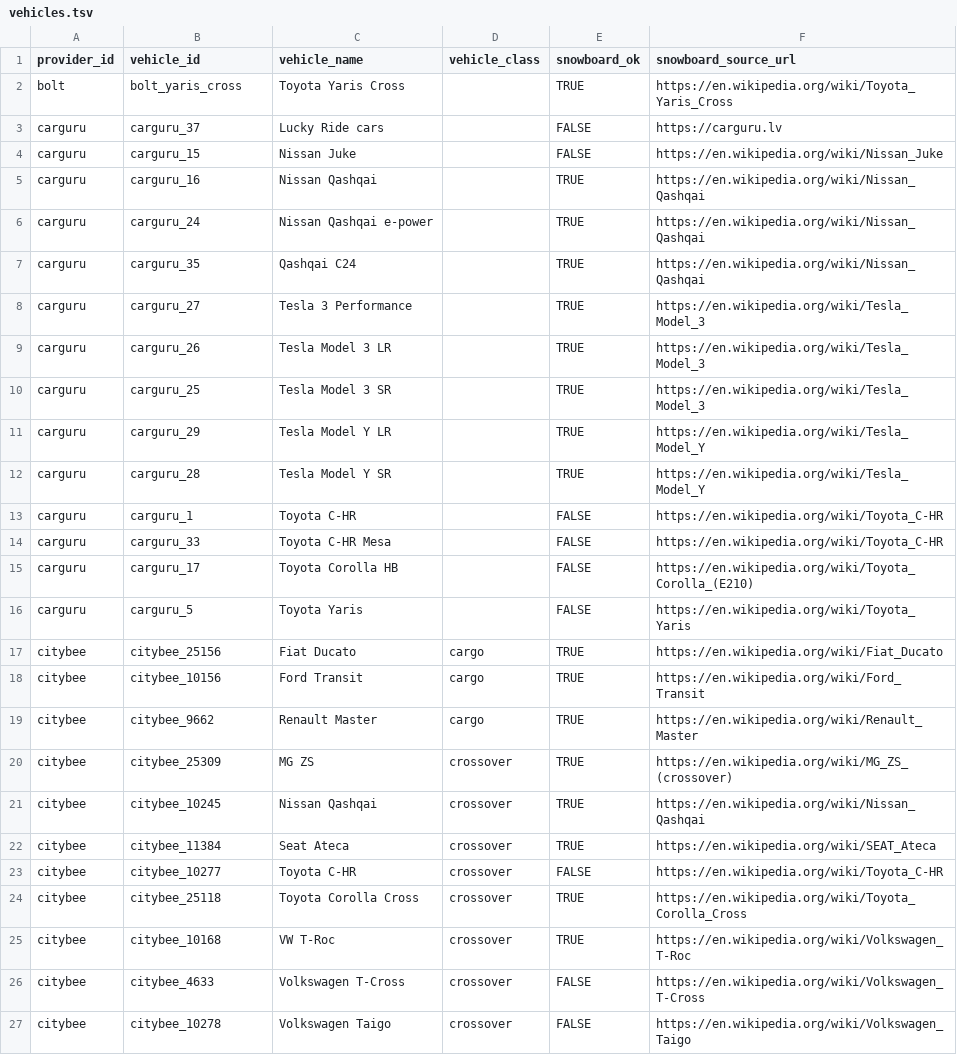
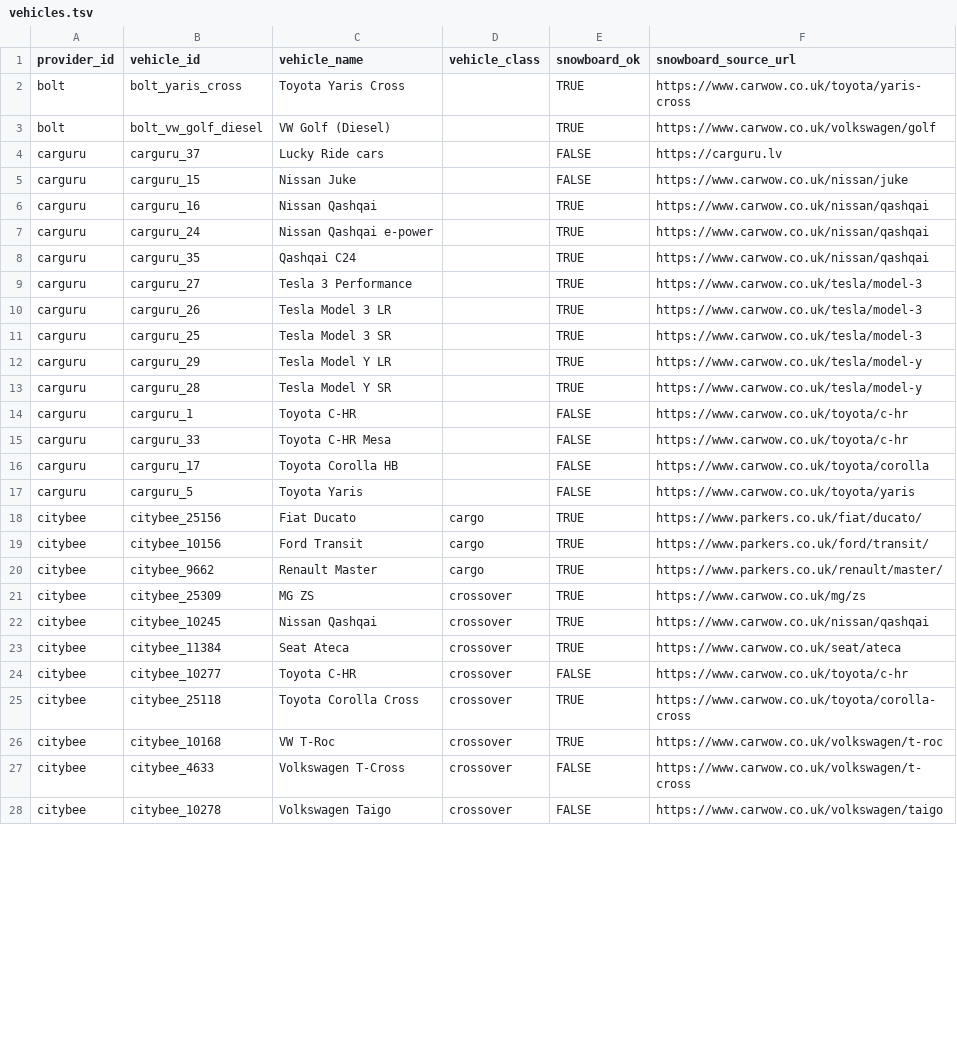
Before and after one commit to andrewmy/carsharecalc, a TSV file: web/data/vehicles.tsv, drawn as a sheet; only a part is shown; the diff covers the shown part only.

Commit message:
Add Bolt VW Golf (Diesel) vehicle and pricing (#3)
* Add Bolt VW Golf Diesel pricing

* Mark VW Golf snowboard status unknown

* Set VW Golf snowboard source

* Replace Wikipedia snowboard sources

```diff
--- a/web/data/vehicles.tsv
+++ b/web/data/vehicles.tsv
@@ -1,27 +1,28 @@
 provider_id	vehicle_id	vehicle_name	vehicle_class	snowboard_ok	snowboard_source_url
-bolt	bolt_yaris_cross	Toyota Yaris Cross		TRUE	https://en.wikipedia.org/wiki/Toyota_Yaris_Cross
+bolt	bolt_yaris_cross	Toyota Yaris Cross		TRUE	https://www.carwow.co.uk/toyota/yaris-cross
+bolt	bolt_vw_golf_diesel	VW Golf (Diesel)		TRUE	https://www.carwow.co.uk/volkswagen/golf
 carguru	carguru_37	Lucky Ride cars		FALSE	https://carguru.lv
-carguru	carguru_15	Nissan Juke		FALSE	https://en.wikipedia.org/wiki/Nissan_Juke
-carguru	carguru_16	Nissan Qashqai		TRUE	https://en.wikipedia.org/wiki/Nissan_Qashqai
-carguru	carguru_24	Nissan Qashqai e-power		TRUE	https://en.wikipedia.org/wiki/Nissan_Qashqai
-carguru	carguru_35	Qashqai C24		TRUE	https://en.wikipedia.org/wiki/Nissan_Qashqai
-carguru	carguru_27	Tesla 3 Performance		TRUE	https://en.wikipedia.org/wiki/Tesla_Model_3
-carguru	carguru_26	Tesla Model 3 LR		TRUE	https://en.wikipedia.org/wiki/Tesla_Model_3
-carguru	carguru_25	Tesla Model 3 SR		TRUE	https://en.wikipedia.org/wiki/Tesla_Model_3
-carguru	carguru_29	Tesla Model Y LR		TRUE	https://en.wikipedia.org/wiki/Tesla_Model_Y
-carguru	carguru_28	Tesla Model Y SR		TRUE	https://en.wikipedia.org/wiki/Tesla_Model_Y
-carguru	carguru_1	Toyota C-HR		FALSE	https://en.wikipedia.org/wiki/Toyota_C-HR
-carguru	carguru_33	Toyota C-HR Mesa		FALSE	https://en.wikipedia.org/wiki/Toyota_C-HR
-carguru	carguru_17	Toyota Corolla HB		FALSE	https://en.wikipedia.org/wiki/Toyota_Corolla_(E210)
-carguru	carguru_5	Toyota Yaris		FALSE	https://en.wikipedia.org/wiki/Toyota_Yaris
-citybee	citybee_25156	Fiat Ducato	cargo	TRUE	https://en.wikipedia.org/wiki/Fiat_Ducato
-citybee	citybee_10156	Ford Transit	cargo	TRUE	https://en.wikipedia.org/wiki/Ford_Transit
-citybee	citybee_9662	Renault Master	cargo	TRUE	https://en.wikipedia.org/wiki/Renault_Master
-citybee	citybee_25309	MG ZS	crossover	TRUE	https://en.wikipedia.org/wiki/MG_ZS_(crossover)
-citybee	citybee_10245	Nissan Qashqai	crossover	TRUE	https://en.wikipedia.org/wiki/Nissan_Qashqai
-citybee	citybee_11384	Seat Ateca	crossover	TRUE	https://en.wikipedia.org/wiki/SEAT_Ateca
-citybee	citybee_10277	Toyota C-HR	crossover	FALSE	https://en.wikipedia.org/wiki/Toyota_C-HR
-citybee	citybee_25118	Toyota Corolla Cross	crossover	TRUE	https://en.wikipedia.org/wiki/Toyota_Corolla_Cross
-citybee	citybee_10168	VW T-Roc	crossover	TRUE	https://en.wikipedia.org/wiki/Volkswagen_T-Roc
-citybee	citybee_4633	Volkswagen T-Cross	crossover	FALSE	https://en.wikipedia.org/wiki/Volkswagen_T-Cross
-citybee	citybee_10278	Volkswagen Taigo	crossover	FALSE	https://en.wikipedia.org/wiki/Volkswagen_Taigo
+carguru	carguru_15	Nissan Juke		FALSE	https://www.carwow.co.uk/nissan/juke
+carguru	carguru_16	Nissan Qashqai		TRUE	https://www.carwow.co.uk/nissan/qashqai
+carguru	carguru_24	Nissan Qashqai e-power		TRUE	https://www.carwow.co.uk/nissan/qashqai
+carguru	carguru_35	Qashqai C24		TRUE	https://www.carwow.co.uk/nissan/qashqai
+carguru	carguru_27	Tesla 3 Performance		TRUE	https://www.carwow.co.uk/tesla/model-3
+carguru	carguru_26	Tesla Model 3 LR		TRUE	https://www.carwow.co.uk/tesla/model-3
+carguru	carguru_25	Tesla Model 3 SR		TRUE	https://www.carwow.co.uk/tesla/model-3
+carguru	carguru_29	Tesla Model Y LR		TRUE	https://www.carwow.co.uk/tesla/model-y
+carguru	carguru_28	Tesla Model Y SR		TRUE	https://www.carwow.co.uk/tesla/model-y
+carguru	carguru_1	Toyota C-HR		FALSE	https://www.carwow.co.uk/toyota/c-hr
+carguru	carguru_33	Toyota C-HR Mesa		FALSE	https://www.carwow.co.uk/toyota/c-hr
+carguru	carguru_17	Toyota Corolla HB		FALSE	https://www.carwow.co.uk/toyota/corolla
+carguru	carguru_5	Toyota Yaris		FALSE	https://www.carwow.co.uk/toyota/yaris
+citybee	citybee_25156	Fiat Ducato	cargo	TRUE	https://www.parkers.co.uk/fiat/ducato/
+citybee	citybee_10156	Ford Transit	cargo	TRUE	https://www.parkers.co.uk/ford/transit/
+citybee	citybee_9662	Renault Master	cargo	TRUE	https://www.parkers.co.uk/renault/master/
+citybee	citybee_25309	MG ZS	crossover	TRUE	https://www.carwow.co.uk/mg/zs
+citybee	citybee_10245	Nissan Qashqai	crossover	TRUE	https://www.carwow.co.uk/nissan/qashqai
+citybee	citybee_11384	Seat Ateca	crossover	TRUE	https://www.carwow.co.uk/seat/ateca
+citybee	citybee_10277	Toyota C-HR	crossover	FALSE	https://www.carwow.co.uk/toyota/c-hr
+citybee	citybee_25118	Toyota Corolla Cross	crossover	TRUE	https://www.carwow.co.uk/toyota/corolla-cross
+citybee	citybee_10168	VW T-Roc	crossover	TRUE	https://www.carwow.co.uk/volkswagen/t-roc
+citybee	citybee_4633	Volkswagen T-Cross	crossover	FALSE	https://www.carwow.co.uk/volkswagen/t-cross
+citybee	citybee_10278	Volkswagen Taigo	crossover	FALSE	https://www.carwow.co.uk/volkswagen/taigo
```
Also changed, not shown: 13 edited cells elsewhere in this file, 1 other file.
